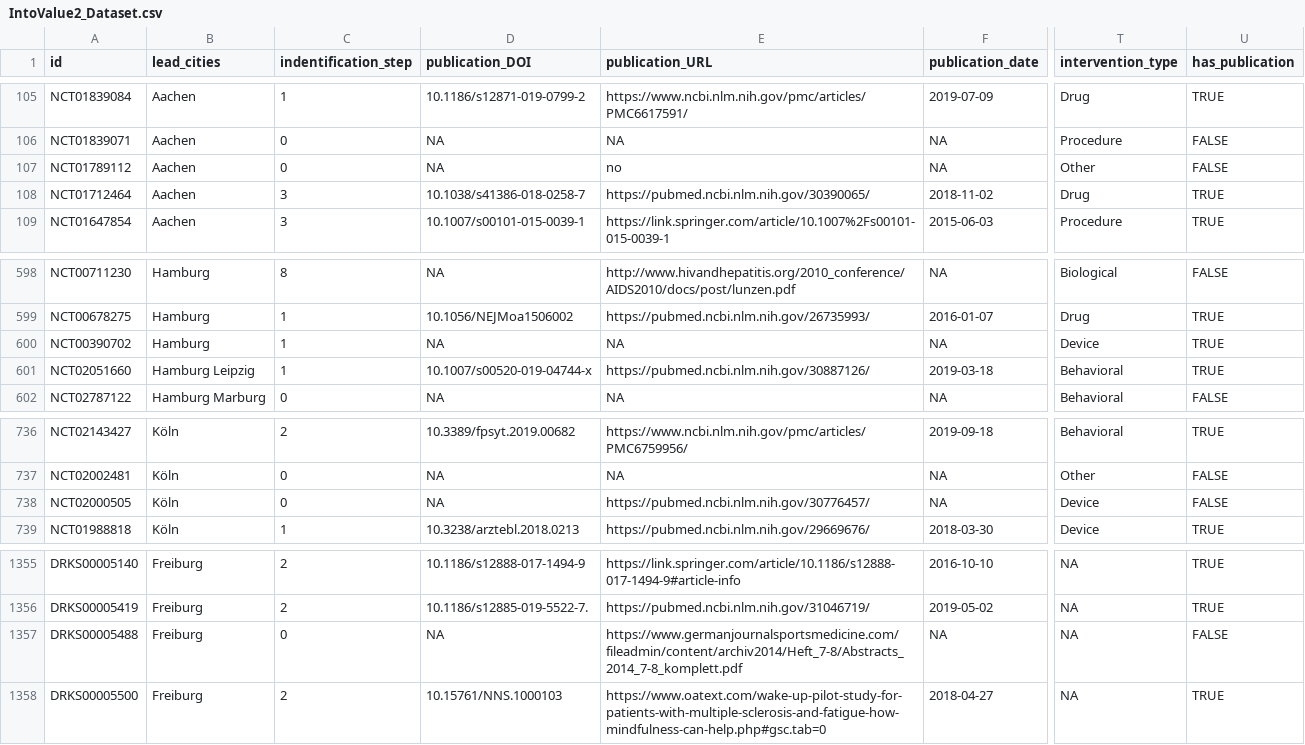
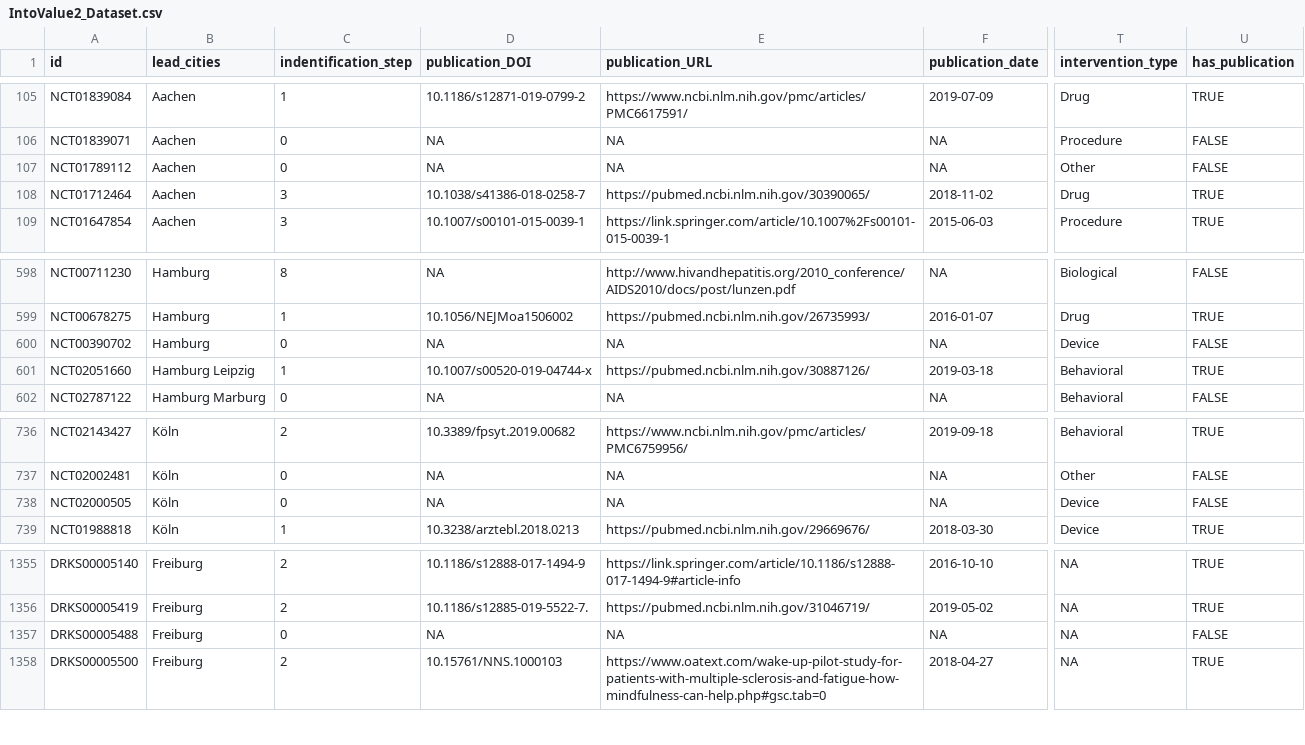
Before and after one commit to quest-bih/IntoValue2, a CSV file: manual_check/final_results/IntoValue2_Dataset.csv, drawn as a sheet; only a part is shown, gaps mark what is left out; the diff covers the shown part only; the diff names each change by its address in the sheet, - before the commit and + after, or states it on an @@ line.

```diff
--- a/manual_check/final_results/IntoValue2_Dataset.csv
+++ b/manual_check/final_results/IntoValue2_Dataset.csv
-E107 (publication_URL): no
+E107 (publication_URL): NA
-C600 (indentification_step): 1
+C600 (indentification_step): 0
-U600 (has_publication): TRUE
+U600 (has_publication): FALSE
-E738 (publication_URL): https://pubmed.ncbi.nlm.nih.gov/30776457/
+E738 (publication_URL): NA
-E1357 (publication_URL): https://www.germanjournalsportsmedicine.com/fileadmin/content/archiv2014/Heft_7-8/Abstracts_2014_7-8_komplett.pdf
+E1357 (publication_URL): NA
```
Also changed, not shown: 27 edited cells elsewhere in this file, manual_check/final_results/IntoValue2_CTgov_results_main_check_including_DC.csv, 1 other file.
